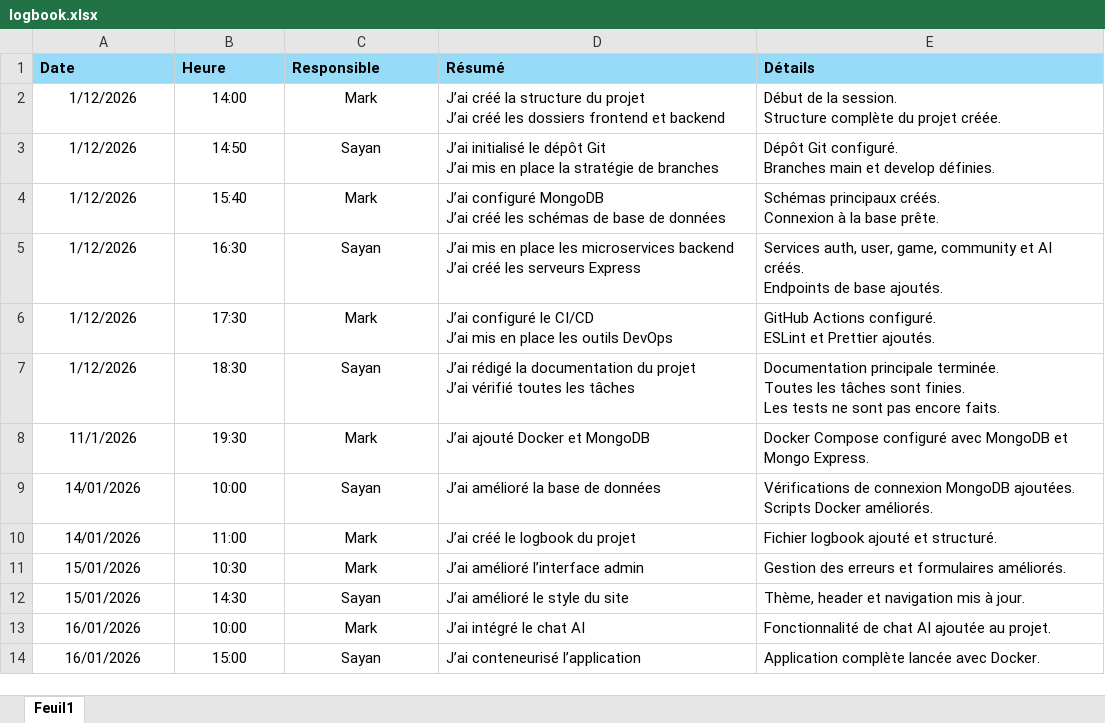
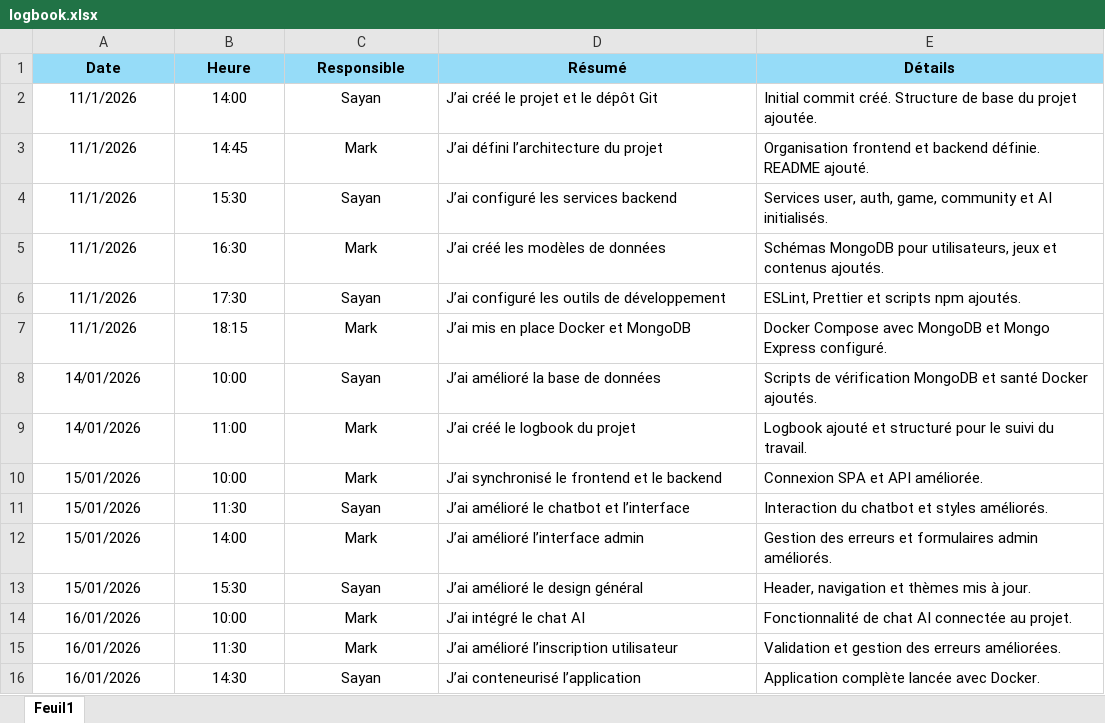
Before and after one commit to ZaZenZe/RetroHub, an Excel workbook: docs/logbook.xlsx, sheet Feuil1, drawn as a sheet; only a part is shown; values as stored, in another font and other column widths than the file's, no borders; removed rows and columns are numbered as before the commit, all else as after; ↵ is a line break in a cell; the diff covers the shown part only; the diff names each change by its address in the sheet, - before the commit and + after, or states it on an @@ line.

Commit message:
feat: update logbook with recent entries and improvements

```diff
--- a/docs/logbook.xlsx (sheet Feuil1)
+++ b/docs/logbook.xlsx (sheet Feuil1)
-A1:E1 alignment: left
+A1:E1 alignment: center
-row 2: 1/12/2026 | 14:00 | Mark | J’ai créé la structure du projet ↵ J’ai créé les dossiers frontend et backend | Début de la session. ↵ Structure complète du projet créée.
-A2 (Date): 1/12/2026
+A2 (Date): 11/1/2026
-B2 (Heure): 14:50
+B2 (Heure): 14:00
-D2 (Résumé): J’ai initialisé le dépôt Git ↵ J’ai mis en place la stratégie de branches
+D2 (Résumé): J’ai créé le projet et le dépôt Git
-E2 (Détails): Dépôt Git configuré. ↵ Branches main et develop définies.
+E2 (Détails): Initial commit créé. Structure de base du projet ajoutée.
-row 4: 1/12/2026 | 15:40 | Mark | J’ai configuré MongoDB ↵ J’ai créé les schémas de base de données | Schémas principaux créés. ↵ Connexion à la base prête.
+row 3: 11/1/2026 | 14:45 | Mark | J’ai défini l’architecture du projet | Organisation frontend et backend définie. README ajouté.
-A4:A6 (Date): 1/12/2026
+A4:A6 (Date): 11/1/2026
-B4 (Heure): 16:30
+B4 (Heure): 15:30
-D4 (Résumé): J’ai mis en place les microservices backend ↵ J’ai créé les serveurs Express
+D4 (Résumé): J’ai configuré les services backend
-E4 (Détails): Services auth, user, game, community et AI créés. ↵ Endpoints de base ajoutés.
+E4 (Détails): Services user, auth, game, community et AI initialisés.
-B5 (Heure): 17:30
+B5 (Heure): 16:30
-D5 (Résumé): J’ai configuré le CI/CD ↵ J’ai mis en place les outils DevOps
+D5 (Résumé): J’ai créé les modèles de données
-E5 (Détails): GitHub Actions configuré. ↵ ESLint et Prettier ajoutés.
+E5 (Détails): Schémas MongoDB pour utilisateurs, jeux et contenus ajoutés.
-B6 (Heure): 18:30
+B6 (Heure): 17:30
-D6 (Résumé): J’ai rédigé la documentation du projet ↵ J’ai vérifié toutes les tâches
+D6 (Résumé): J’ai configuré les outils de développement
-E6 (Détails): Documentation principale terminée. ↵ Toutes les tâches sont finies. ↵ Les tests ne sont pas encore faits.
+E6 (Détails): ESLint, Prettier et scripts npm ajoutés.
-B7 (Heure): 19:30
+B7 (Heure): 18:15
-D7 (Résumé): J’ai ajouté Docker et MongoDB
+D7 (Résumé): J’ai mis en place Docker et MongoDB
-E7 (Détails): Docker Compose configuré avec MongoDB et Mongo Express.
+E7 (Détails): Docker Compose avec MongoDB et Mongo Express configuré.
-E8 (Détails): Vérifications de connexion MongoDB ajoutées. Scripts Docker améliorés.
+E8 (Détails): Scripts de vérification MongoDB et santé Docker ajoutés.
-E9 (Détails): Fichier logbook ajouté et structuré.
+E9 (Détails): Logbook ajouté et structuré pour le suivi du travail.
+row 10: 15/01/2026 | 10:00 | Mark | J’ai synchronisé le frontend et le backend | Connexion SPA et API améliorée.
+row 11: 15/01/2026 | 11:30 | Sayan | J’ai amélioré le chatbot et l’interface | Interaction du chatbot et styles améliorés.
-B12 (Heure): 10:30
+B12 (Heure): 14:00
-E12 (Détails): …et formulaires améliorés.
+E12 (Détails): …et formulaires admin améliorés.
-B13 (Heure): 14:30
+B13 (Heure): 15:30
-D13 (Résumé): J’ai amélioré le style du site
+D13 (Résumé): J’ai amélioré le design général
-E13 (Détails): Thème, header et navigation mis à jour.
+E13 (Détails): Header, navigation et thèmes mis à jour.
-E14 (Détails): Fonctionnalité de chat AI ajoutée au projet.
+E14 (Détails): Fonctionnalité de chat AI connectée au projet.
+row 15: 16/01/2026 | 11:30 | Mark | J’ai amélioré l’inscription utilisateur | Validation et gestion des erreurs améliorées.
-B16 (Heure): 15:00
+B16 (Heure): 14:30
```
Also changed, not shown: 12 added rows and 10 edited cells elsewhere in this sheet.
